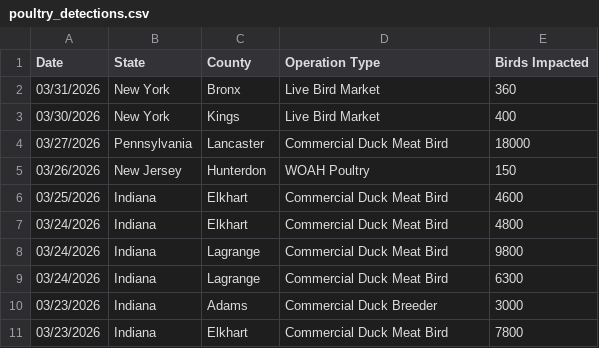
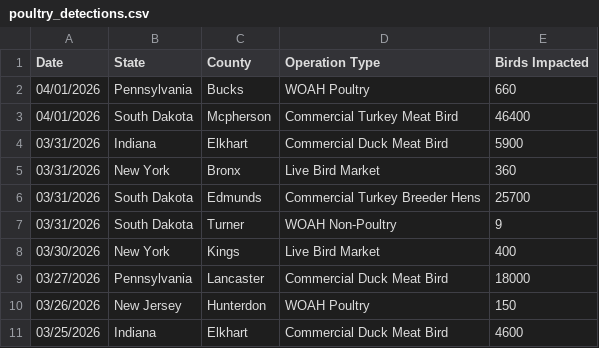
Before and after one commit to casey891/hpai-dashboard, a CSV file: data/poultry_detections.csv, drawn as a sheet; only a part is shown; the shorter side is filled out with more unchanged rows; the diff names each change by its address in the sheet, - before the commit and + after, or states it on an @@ line.

Commit message:
Update HPAI dashboard data — April 03, 2026

```diff
--- a/data/poultry_detections.csv
+++ b/data/poultry_detections.csv
+row 2: 04/01/2026 | Pennsylvania | Bucks | WOAH Poultry | 660
+row 3: 04/01/2026 | South Dakota | Mcpherson | Commercial Turkey Meat Bird | 46400
+row 4: 03/31/2026 | Indiana | Elkhart | Commercial Duck Meat Bird | 5900
+row 6: 03/31/2026 | South Dakota | Edmunds | Commercial Turkey Breeder Hens | 25700
+row 7: 03/31/2026 | South Dakota | Turner | WOAH Non-Poultry | 9
```
Also changed, not shown: 2 other files.
